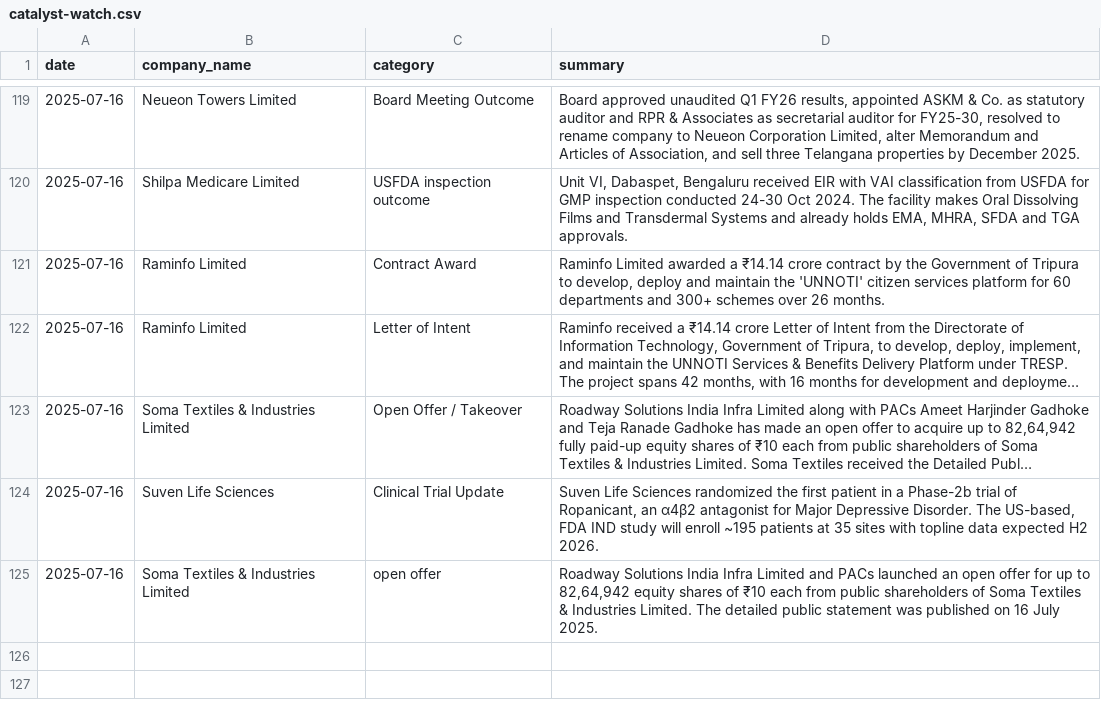
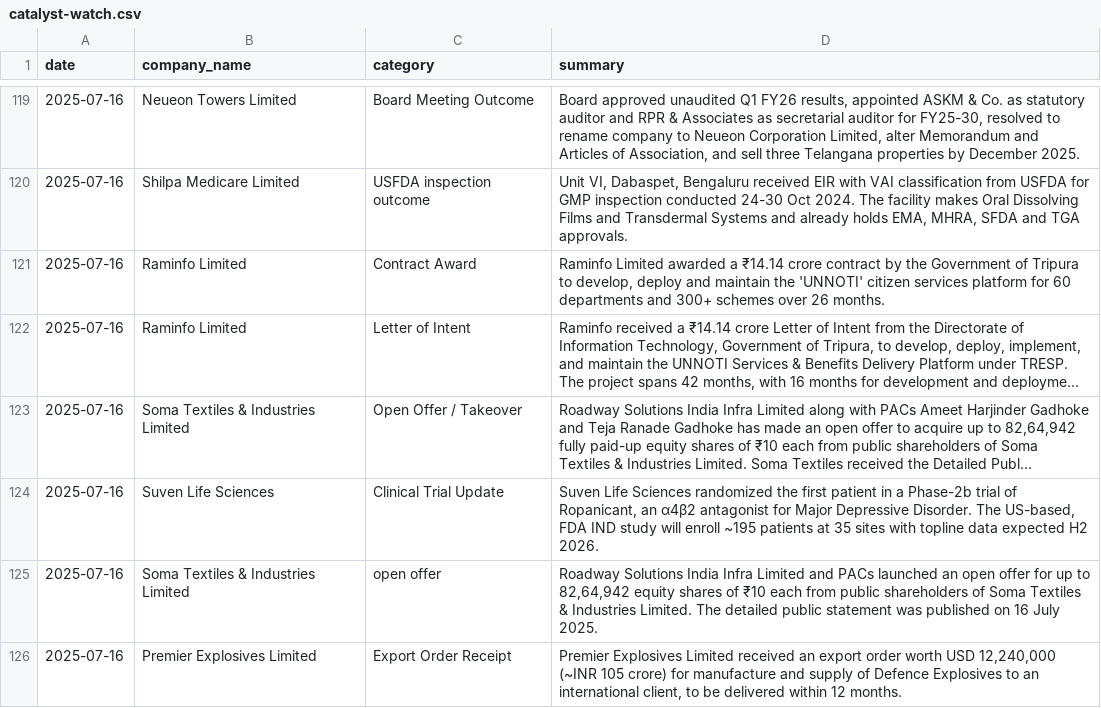
Before and after one commit to abhayjain0x/corporate-announcements, a CSV file: catalyst-watch.csv, drawn as a sheet; only a part is shown, gaps mark what is left out; long unchanged cells end in ….

Commit message:
Update CSV data - 2025-07-16 13:31

```diff
--- a/catalyst-watch.csv
+++ b/catalyst-watch.csv
@@ -125 +125,2 @@ date,company_name,category,summary
 2025-07-16,Soma Textiles & Industries Limited,open offer,"Roadway Solutions India Infra Limited and PACs launched an open offer for up to 82,64,942 equity shares of ₹10 each from public shareholders of Soma Textiles & Industries Limited. The detailed public statement was published on 16 July 2025."
+2025-07-16,Premier Explosives Limited,Export Order Receipt,"Premier Explosives Limited received an export order worth USD 12,240,000 (~INR 105 crore) for manufacture and supply of Defence Explosives to an international client, to be delivered within 12 months."
```
